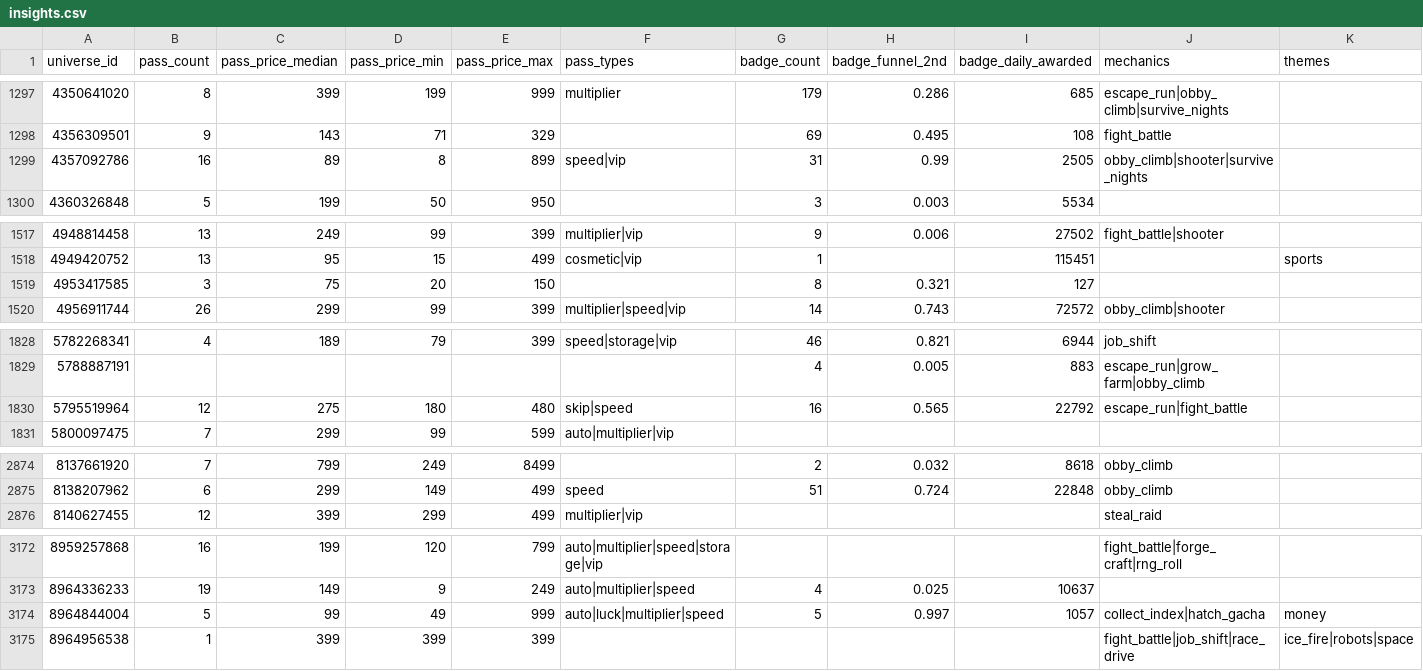
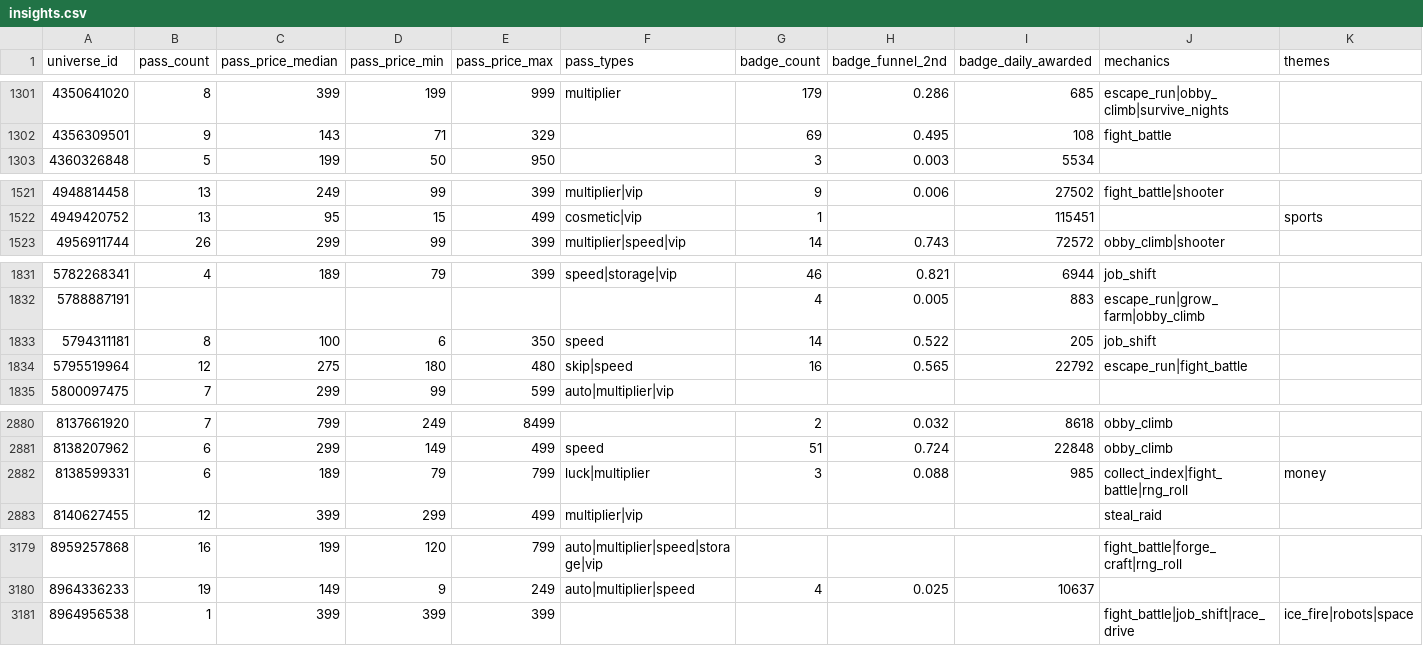
Before and after one commit to Smoove061/roblox-trend-tracker, a CSV file: data/insights.csv, drawn as a sheet; only a part is shown, gaps mark what is left out; removed rows and columns are numbered as before the commit, all else as after; rows hold the shown columns only; the diff covers the shown part only; the diff names each change by its address in the sheet, - before the commit and + after, or states it on an @@ line.

```diff
--- a/data/insights.csv
+++ b/data/insights.csv
-row 1299: 4357092786 | 16 | 89 | 8 | 899 | speed|vip | 31 | 0.99 | 2505 | obby_climb|shooter|survive_nights
-row 1519: 4953417585 | 3 | 75 | 20 | 150 |  | 8 | 0.321 | 127
+row 1833: 5794311181 | 8 | 100 | 6 | 350 | speed | 14 | 0.522 | 205 | job_shift
+row 2882: 8138599331 | 6 | 189 | 79 | 799 | luck|multiplier | 3 | 0.088 | 985 | collect_index|fight_battle|rng_roll | money
-row 3174: 8964844004 | 5 | 99 | 49 | 999 | auto|luck|multiplier|speed | 5 | 0.997 | 1057 | collect_index|hatch_gacha | money
```
Also changed, not shown: 16 added rows and 3 removed rows elsewhere in this file, data/styles.csv, 8 other files.
